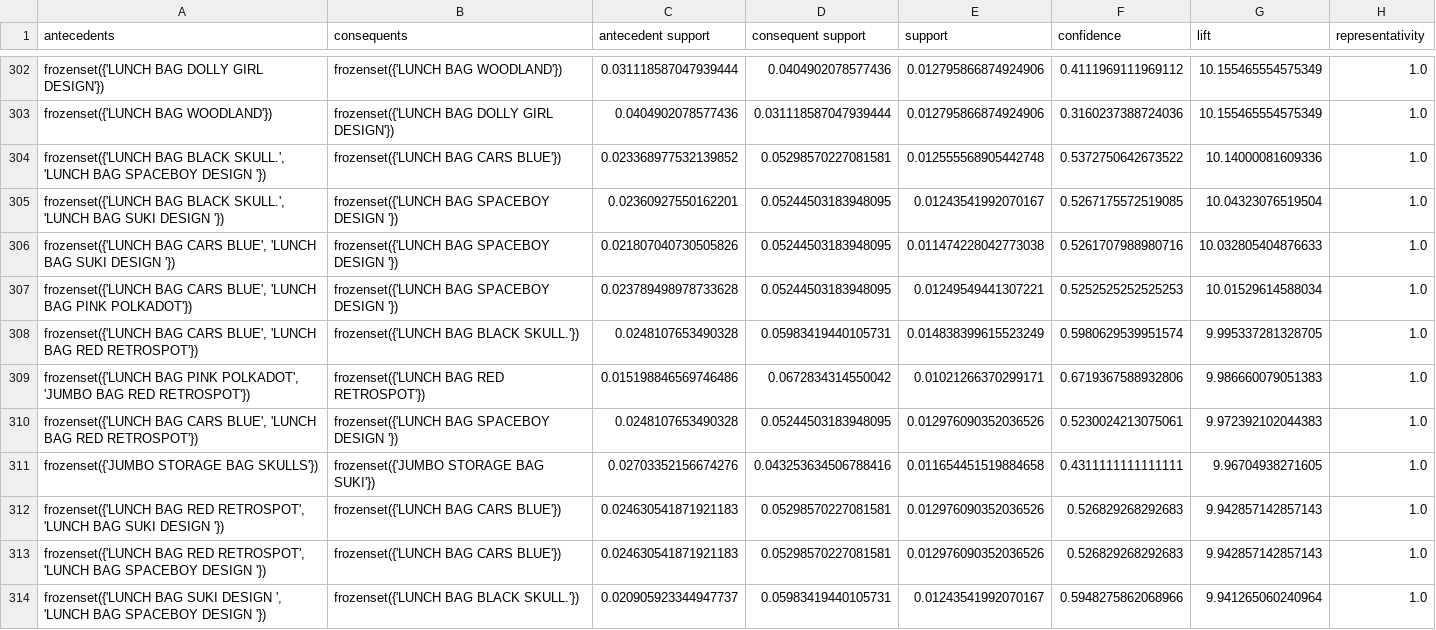
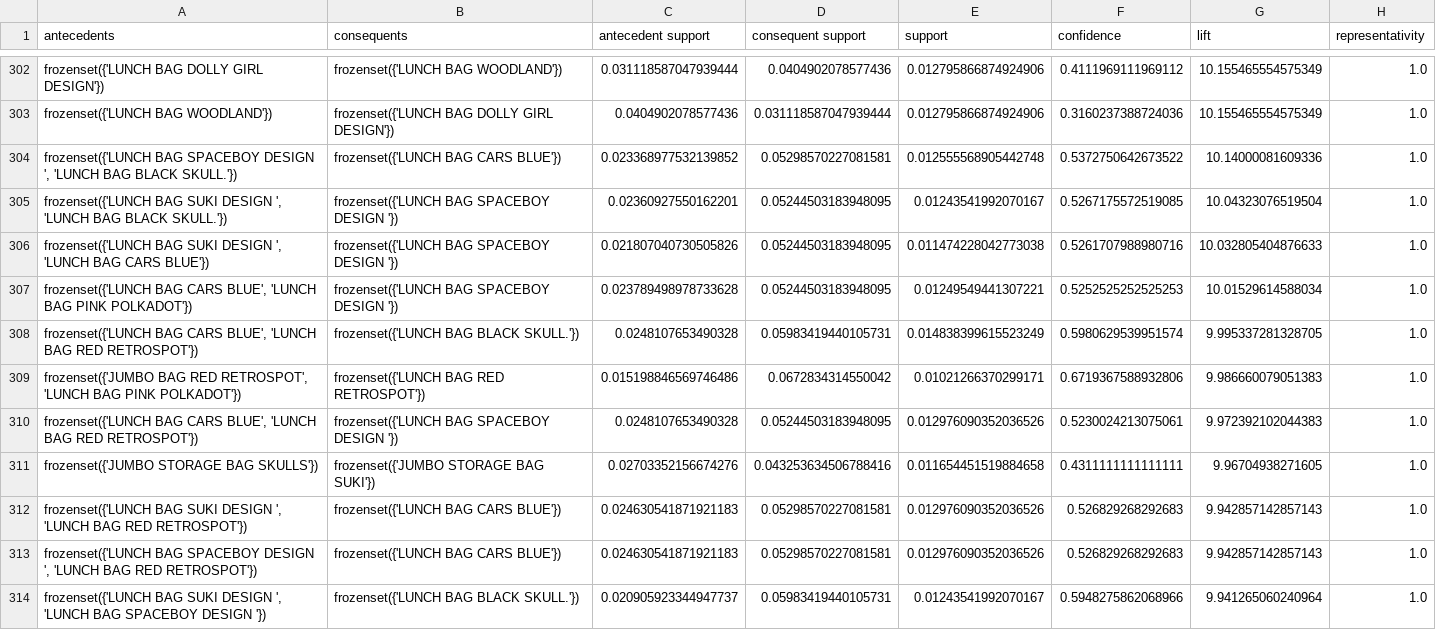
Before and after one commit to NguyenXuanGiang30/MiniProject, a CSV file: data/processed/rules_fpgrowth_filtered.csv, drawn as a sheet; only a part is shown, gaps mark what is left out; the diff covers the shown part only; the diff names each change by its address in the sheet, - before the commit and + after, or states it on an @@ line.

```diff
--- a/data/processed/rules_fpgrowth_filtered.csv
+++ b/data/processed/rules_fpgrowth_filtered.csv
-A304 (antecedents): frozenset({'LUNCH BAG BLACK SKULL.', 'LUNCH BAG SPACEBOY DESIGN '})
+A304 (antecedents): frozenset({'LUNCH BAG SPACEBOY DESIGN ', 'LUNCH BAG BLACK SKULL.'})
-A305 (antecedents): frozenset({'LUNCH BAG BLACK SKULL.', 'LUNCH BAG SUKI DESIGN '})
+A305 (antecedents): frozenset({'LUNCH BAG SUKI DESIGN ', 'LUNCH BAG BLACK SKULL.'})
-A306 (antecedents): frozenset({'LUNCH BAG CARS BLUE', 'LUNCH BAG SUKI DESIGN '})
+A306 (antecedents): frozenset({'LUNCH BAG SUKI DESIGN ', 'LUNCH BAG CARS BLUE'})
-A309 (antecedents): frozenset({'LUNCH BAG PINK POLKADOT', 'JUMBO BAG RED RETROSPOT'})
+A309 (antecedents): frozenset({'JUMBO BAG RED RETROSPOT', 'LUNCH BAG PINK POLKADOT'})
-A312 (antecedents): frozenset({'LUNCH BAG RED RETROSPOT', 'LUNCH BAG SUKI DESIGN '})
+A312 (antecedents): frozenset({'LUNCH BAG SUKI DESIGN ', 'LUNCH BAG RED RETROSPOT'})
-A313 (antecedents): frozenset({'LUNCH BAG RED RETROSPOT', 'LUNCH BAG SPACEBOY DESIGN '})
+A313 (antecedents): frozenset({'LUNCH BAG SPACEBOY DESIGN ', 'LUNCH BAG RED RETROSPOT'})
```
Also changed, not shown: 77 edited cells elsewhere in this file, data/processed/rules_apriori_filtered.csv, 9 other files.
